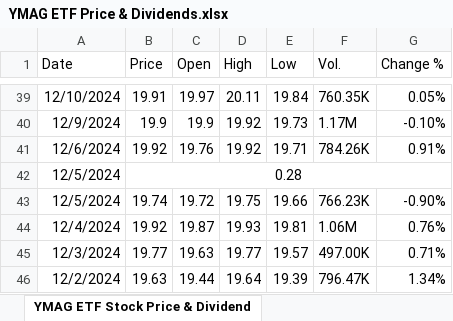
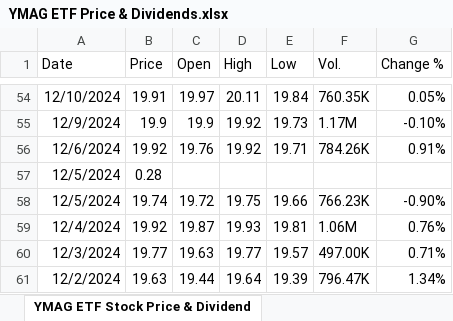
Before and after one commit to BensonMunene/Ratios-Strategy-App, an Excel workbook: Data/YMAG ETF Price & Dividends.xlsx, sheet YMAG ETF Stock Price & Dividend, drawn as a sheet; only a part is shown, gaps mark what is left out; values as stored, in another font and other column widths than the file's, no borders; removed rows and columns are numbered as before the commit, all else as after; the diff covers the shown part only; the diff names each change by its address in the sheet, - before the commit and + after, or states it on an @@ line.

```diff
--- a/Data/YMAG ETF Price & Dividends.xlsx (sheet YMAG ETF Stock Price & Dividend)
+++ b/Data/YMAG ETF Price & Dividends.xlsx (sheet YMAG ETF Stock Price & Dividend)
-B42:G42 merged
```
Also changed, not shown: 15 added rows, 1 edited cell and merged cells elsewhere in this sheet, Data/YMAX ETF Price & Dividends.xlsx, 3 other files.
